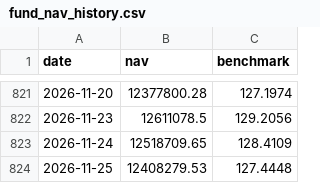
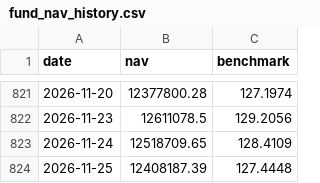
Before and after one commit to Sbirrondi/sfc-portfolio-tracker, a CSV file: data/fund_nav_history.csv, drawn as a sheet; only a part is shown, gaps mark what is left out.

```diff
--- a/data/fund_nav_history.csv
+++ b/data/fund_nav_history.csv
@@ -823,2 +823,2 @@ date,nav,benchmark
 2026-11-24,12518709.65,128.4109
-2026-11-25,12408279.53,127.4448
+2026-11-25,12408187.39,127.4448
```
Also changed, not shown: data/fund_positions.csv, 2 other files.
